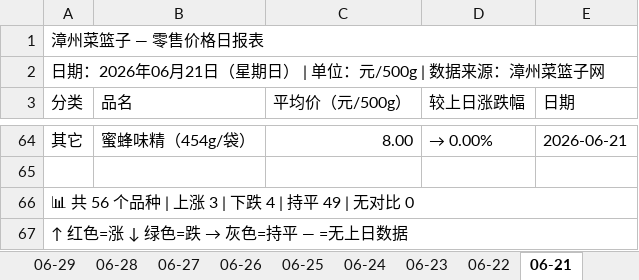
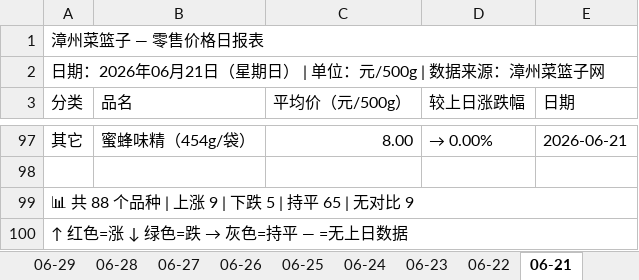
Before and after one commit to ray940205-afk/zzclz-scraper, an Excel workbook: 漳州菜篮子_零售价格日报表.xlsx, sheet 06-21, drawn as a sheet; only a part is shown, gaps mark what is left out; values as stored, in another font and other column widths than the file's, no cell formats; addresses are those after the commit; the diff covers the shown part only; the diff names each change by its address in the sheet, - before the commit and + after, or states it on an @@ line.

```diff
--- a/漳州菜篮子_零售价格日报表.xlsx (sheet 06-21)
+++ b/漳州菜篮子_零售价格日报表.xlsx (sheet 06-21)
-A99 (分类): 📊 共 56 个品种 | 上涨 3 | 下跌 4 | 持平 49 | 无对比 0
+A99 (分类): 📊 共 88 个品种 | 上涨 9 | 下跌 5 | 持平 65 | 无对比 9
```
Also changed, not shown: 33 added rows and 9 edited cells elsewhere in this sheet, sheet 06-30, cell formats.
